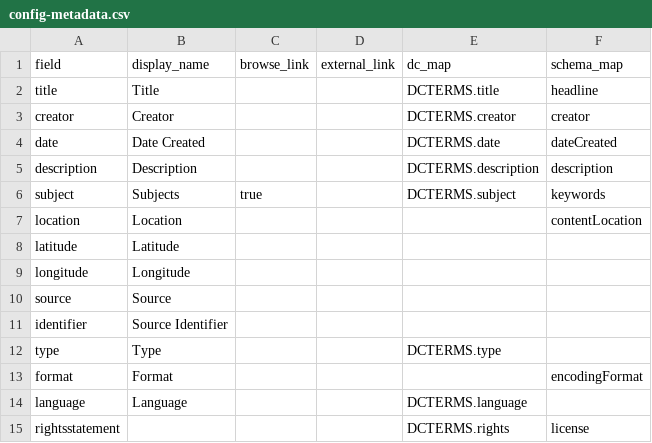
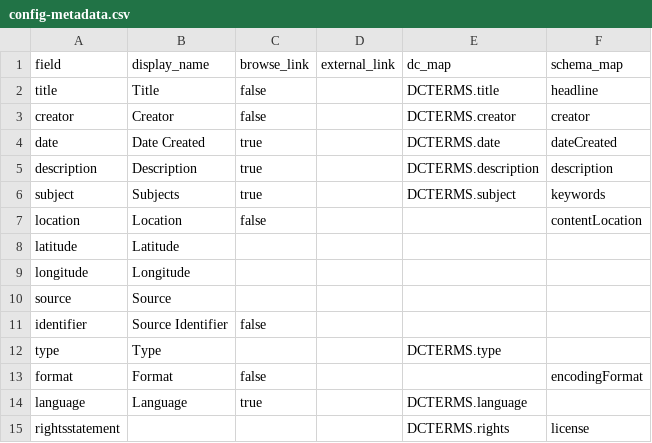
Before and after one commit to info663-fa25/team4, a CSV file: _data/config-metadata.csv, drawn as a sheet.

Commit message:
Update config-metadata.csv

```diff
--- a/_data/config-metadata.csv
+++ b/_data/config-metadata.csv
@@ -1,8 +1,8 @@
 field,display_name,browse_link,external_link,dc_map,schema_map
-title,Title,,,DCTERMS.title,headline
-creator,Creator,,,DCTERMS.creator,creator
-date,Date Created,,,DCTERMS.date,dateCreated
-description,Description,,,DCTERMS.description,description
+title,Title,false,,DCTERMS.title,headline
+creator,Creator,false,,DCTERMS.creator,creator
+date,Date Created,true,,DCTERMS.date,dateCreated
+description,Description,true,,DCTERMS.description,description
 subject,Subjects,true,,DCTERMS.subject,keywords
-location,Location,,,,contentLocation
+location,Location,false,,,contentLocation
 latitude,Latitude,,,,
@@ -10,6 +10,6 @@ longitude,Longitude,,,,
 source,Source,,,,
-identifier,Source Identifier,,,,
+identifier,Source Identifier,false,,,
 type,Type,,,DCTERMS.type,
-format,Format,,,,encodingFormat
-language,Language,,,DCTERMS.language,
+format,Format,false,,,encodingFormat
+language,Language,true,,DCTERMS.language,
 rightsstatement,,,,DCTERMS.rights,license
```
